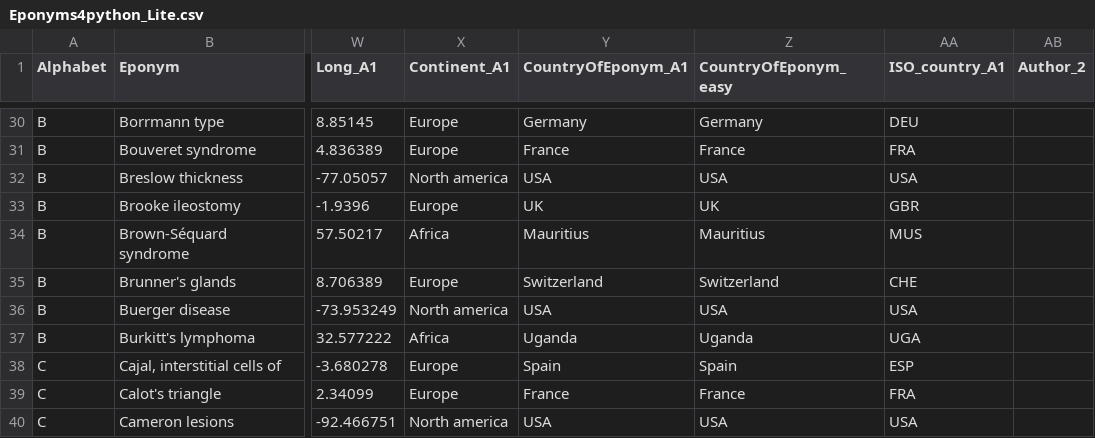
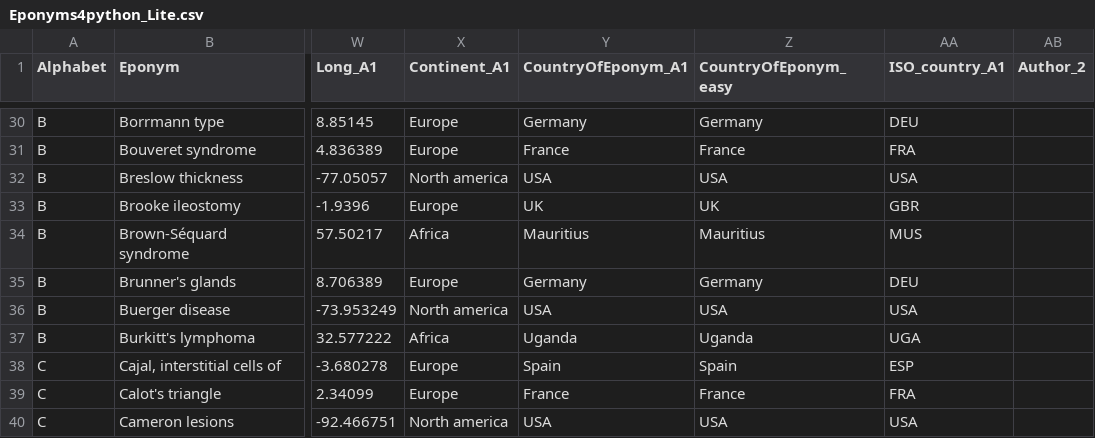
Before and after one commit to HayesAJ83/SurgicalEps_01, a CSV file: Eponyms4python_Lite.csv, drawn as a sheet; only a part is shown, gaps mark what is left out; the diff names each change by its address in the sheet, - before the commit and + after, or states it on an @@ line.

Commit message:
Add files via upload

```diff
--- a/Eponyms4python_Lite.csv
+++ b/Eponyms4python_Lite.csv
-Y35 (CountryOfEponym_A1): Switzerland
+Y35 (CountryOfEponym_A1): Germany
-Z35 (CountryOfEponym_easy): Switzerland
+Z35 (CountryOfEponym_easy): Germany
-AA35 (ISO_country_A1): CHE
+AA35 (ISO_country_A1): DEU
```
